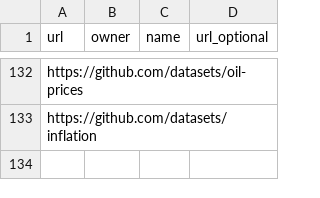
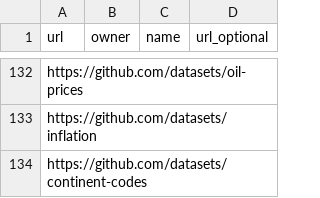
Before and after one commit to datasets/awesome-data, a CSV file: data/catalog-list.csv, drawn as a sheet; only a part is shown, gaps mark what is left out.

```diff
--- a/data/catalog-list.csv
+++ b/data/catalog-list.csv
@@ -133 +133,2 @@ https://github.com/datasets/oil-prices,,,
 https://github.com/datasets/inflation,,,
+https://github.com/datasets/continent-codes,,,
```
Also changed, not shown: data/core-list.csv, 2 other files.
